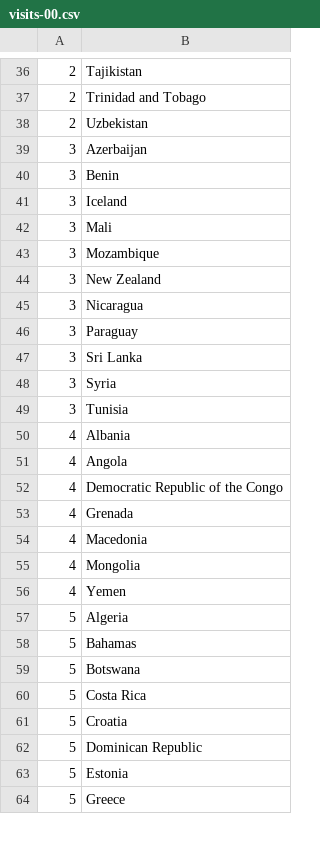
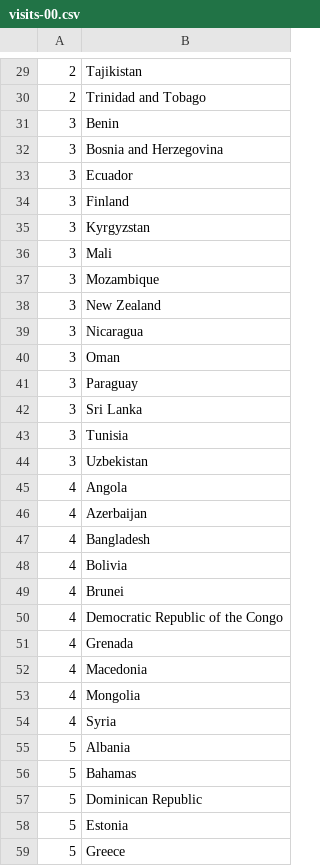
Before and after one commit to larskotthoff/v-usd, a CSV file: visits-00.csv, drawn as a sheet; only a part is shown, gaps mark what is left out; the diff covers the shown part only.

```diff
--- a/visits-00.csv
+++ b/visits-00.csv
@@ -37,6 +30,7 @@
 2,Trinidad and Tobago
-2,Uzbekistan
-3,Azerbaijan
 3,Benin
-3,Iceland
+3,Bosnia and Herzegovina
+3,Ecuador
+3,Finland
+3,Kyrgyzstan
 3,Mali
@@ -45,8 +39,12 @@
 3,Nicaragua
+3,Oman
 3,Paraguay
 3,Sri Lanka
-3,Syria
 3,Tunisia
-4,Albania
+3,Uzbekistan
 4,Angola
+4,Azerbaijan
+4,Bangladesh
+4,Bolivia
+4,Brunei
 4,Democratic Republic of the Congo
@@ -55,8 +53,5 @@
 4,Mongolia
-4,Yemen
-5,Algeria
+4,Syria
+5,Albania
 5,Bahamas
-5,Botswana
-5,Costa Rica
-5,Croatia
 5,Dominican Republic
```
Also changed, not shown: 28 added rows, 29 removed rows and 28 edited cells elsewhere in this file, visits-70.csv, visits-80.csv, 1 other file.
